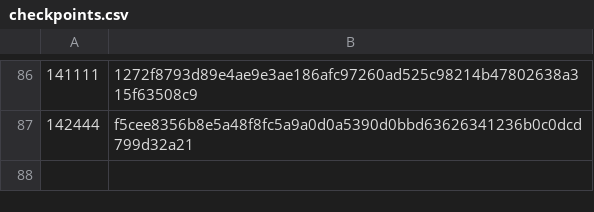
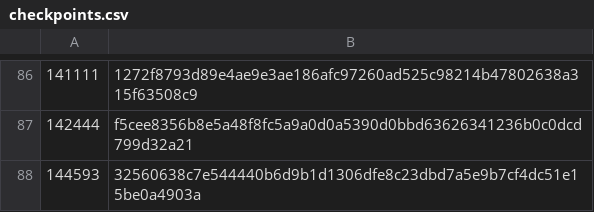
Before and after one commit to worktips/checkpoints, a CSV file: checkpoints.csv, drawn as a sheet; only a part is shown, gaps mark what is left out; the diff names each change by its address in the sheet, - before the commit and + after, or states it on an @@ line.

Commit message:
New checkpoint added

```diff
--- a/checkpoints.csv
+++ b/checkpoints.csv
+row 88: 144593 | 32560638c7e544440b6d9b1d1306dfe8c23dbd7a5e9b7cf4dc51e15be0a4903a
```
